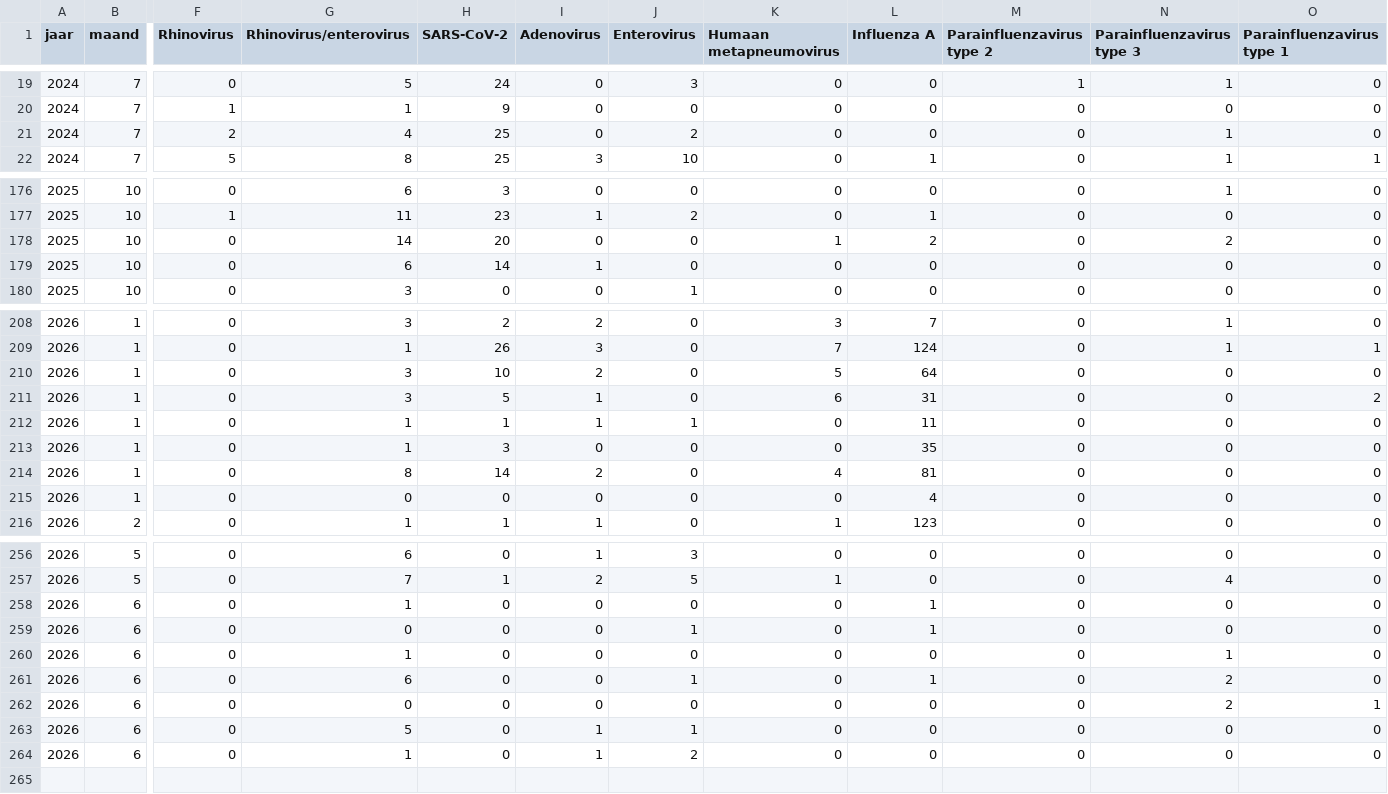
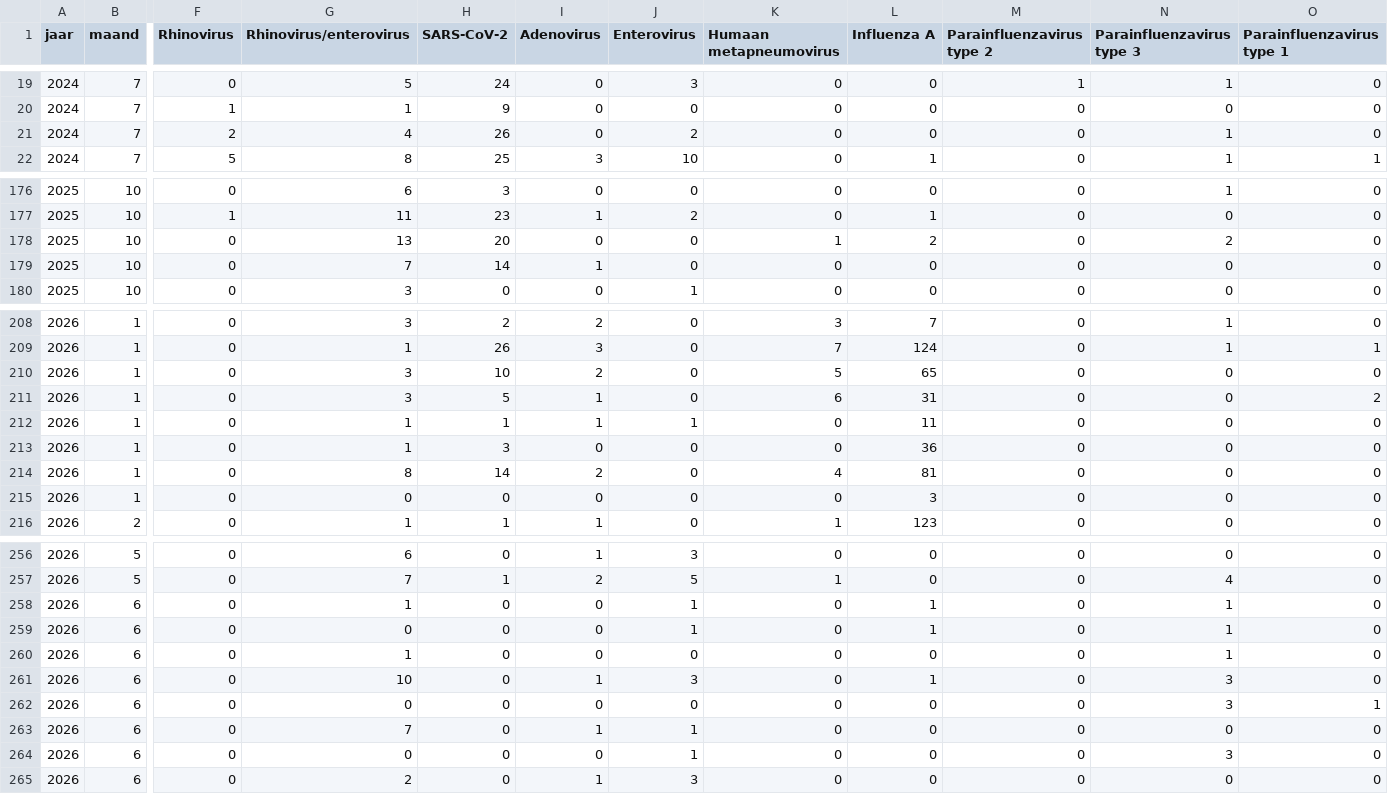
Before and after one commit to AMRZNN/dashboard_data, a CSV file: certe/respiratoir_maand.csv, drawn as a sheet; only a part is shown, gaps mark what is left out; addresses are those after the commit; rows hold the shown columns only; the diff covers the shown part only; the diff names each change by its address in the sheet, - before the commit and + after, or states it on an @@ line.

Commit message:
Automated upload: 2026-06-22

```diff
--- a/certe/respiratoir_maand.csv
+++ b/certe/respiratoir_maand.csv
-H21 (SARS-CoV-2): 25
+H21 (SARS-CoV-2): 26
-G178 (Rhinovirus/enterovirus): 14
+G178 (Rhinovirus/enterovirus): 13
-G179 (Rhinovirus/enterovirus): 6
+G179 (Rhinovirus/enterovirus): 7
-L210 (Influenza A): 64
+L210 (Influenza A): 65
-L213 (Influenza A): 35
+L213 (Influenza A): 36
-L215 (Influenza A): 4
+L215 (Influenza A): 3
-J258 (Enterovirus): 0
+J258 (Enterovirus): 1
-N258:N259 (Parainfluenzavirus type 3): 0
+N258:N259 (Parainfluenzavirus type 3): 1
-G261 (Rhinovirus/enterovirus): 6
+G261 (Rhinovirus/enterovirus): 10
-I261 (Adenovirus): 0
+I261 (Adenovirus): 1
-J261 (Enterovirus): 1
+J261 (Enterovirus): 3
-N261:N262 (Parainfluenzavirus type 3): 2
+N261:N262 (Parainfluenzavirus type 3): 3
-G263 (Rhinovirus/enterovirus): 5
+G263 (Rhinovirus/enterovirus): 7
+row 264: 2026 | 6 | 0 | 0 | 0 | 0 | 1 | 0 | 0 | 0 | 3 | 0
-G265 (Rhinovirus/enterovirus): 1
+G265 (Rhinovirus/enterovirus): 2
-J265 (Enterovirus): 2
+J265 (Enterovirus): 3
```
Also changed, not shown: 10 edited cells elsewhere in this file.
